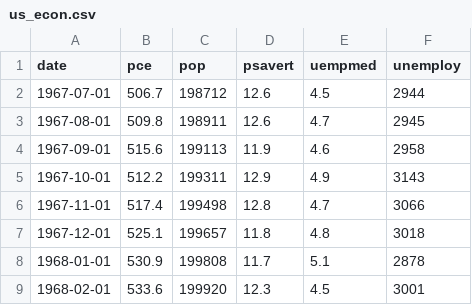
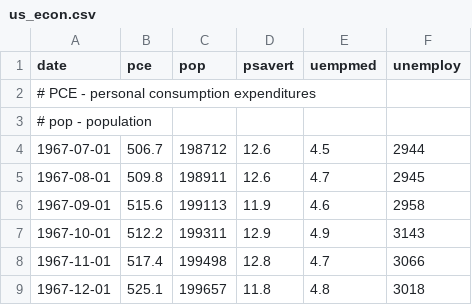
Before and after one commit to casey-hansen/dubjay-bioinformatics, a CSV file: us_econ.csv, drawn as a sheet; only a part is shown; the shorter side is filled out with more unchanged rows.

```diff
--- a/us_econ.csv
+++ b/us_econ.csv
@@ -1,2 +1,4 @@
 "date","pce","pop","psavert","uempmed","unemploy"
+# PCE - personal consumption expenditures
+# pop - population
 1967-07-01,506.7,198712,12.6,4.5,2944
```
Also changed, not shown: 1 other file.
